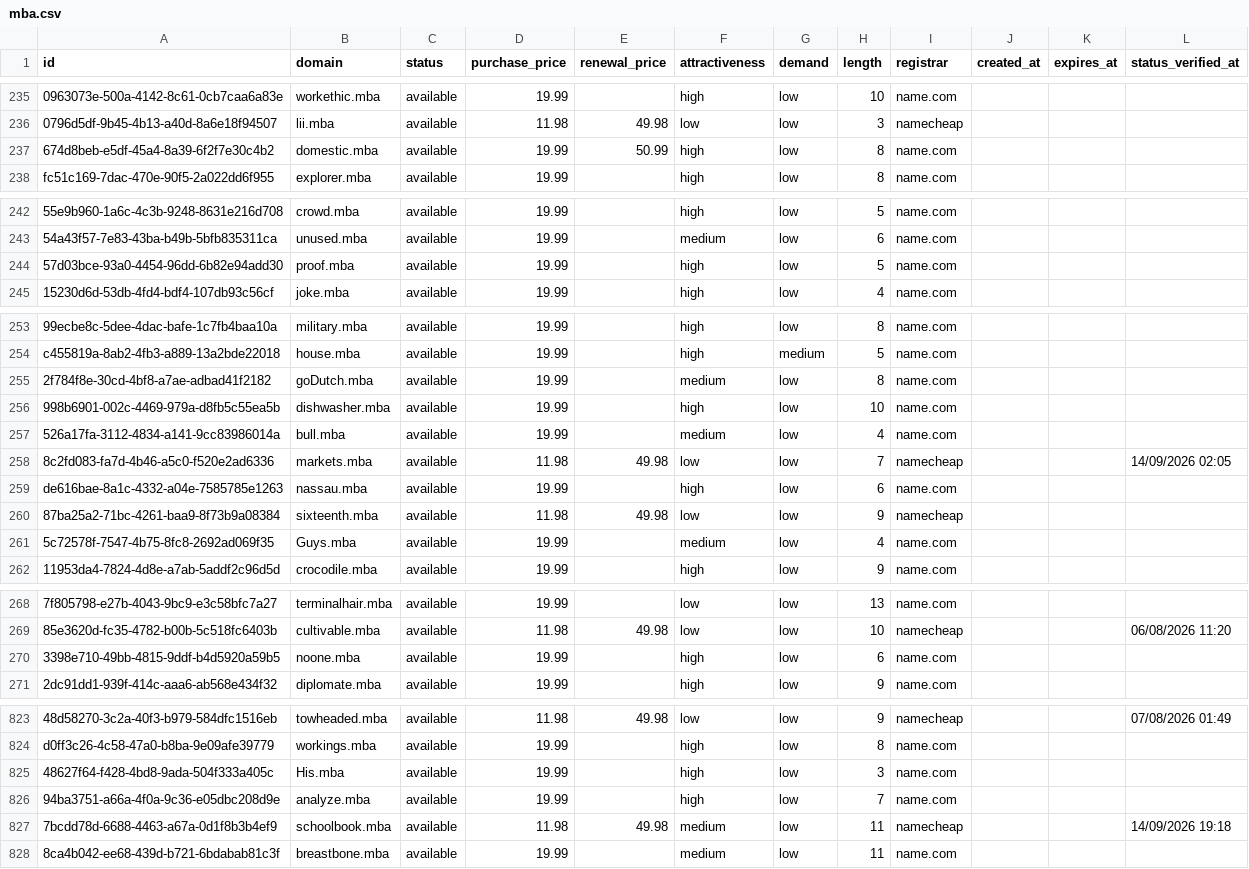
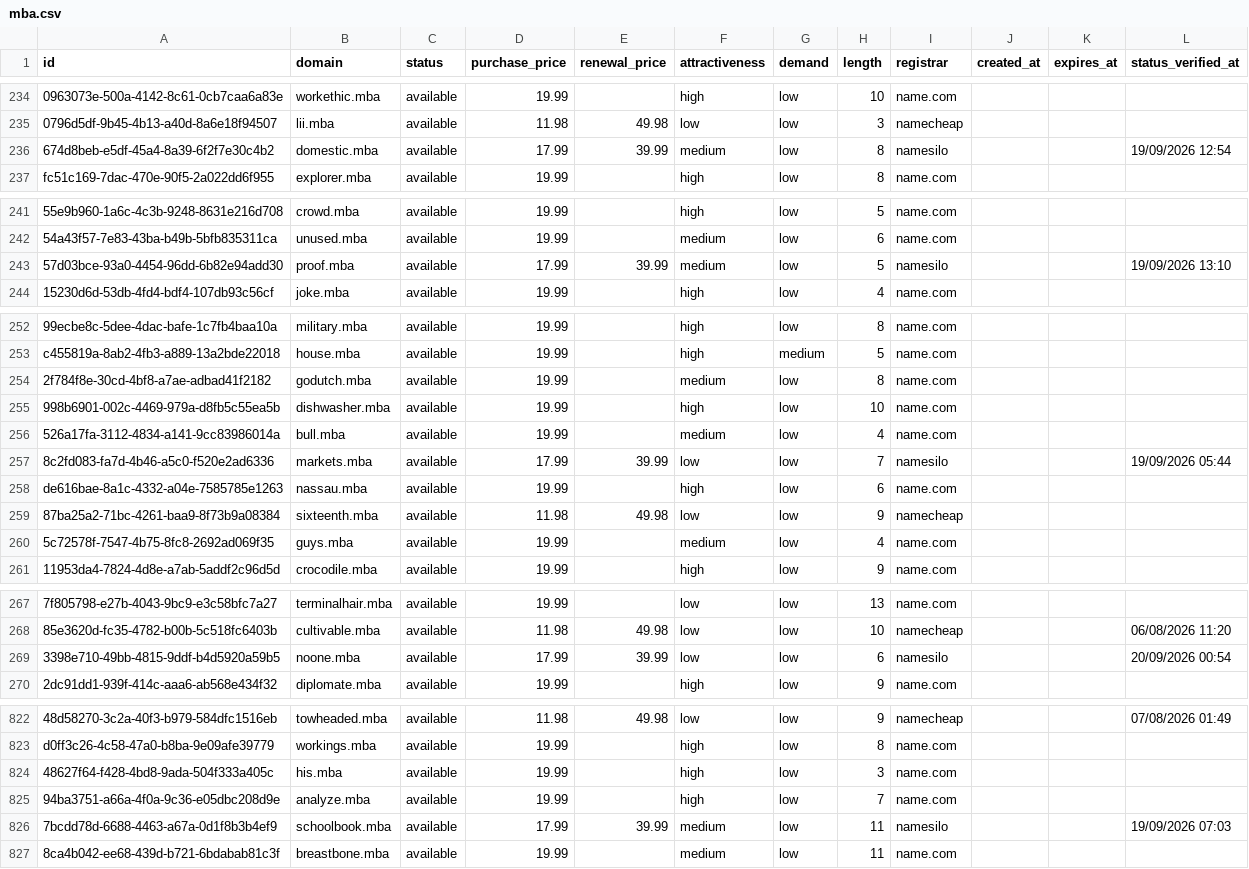
Before and after one commit to UniqueDomains/mba-oneword-domains, a CSV file: mba.csv, drawn as a sheet; only a part is shown, gaps mark what is left out; addresses are those after the commit; the diff covers the shown part only; the diff names each change by its address in the sheet, - before the commit and + after, or states it on an @@ line.

Commit message:
Domains update

```diff
--- a/mba.csv
+++ b/mba.csv
-D236 (purchase_price): 19.99
+D236 (purchase_price): 17.99
-E236 (renewal_price): 50.99
+E236 (renewal_price): 39.99
-F236 (attractiveness): high
+F236 (attractiveness): medium
-I236 (registrar): name.com
+I236 (registrar): namesilo
-L236 (status_verified_at): (empty)
+L236 (status_verified_at): 19/09/2026 12:54
-D243 (purchase_price): 19.99
+D243 (purchase_price): 17.99
-E243 (renewal_price): (empty)
+E243 (renewal_price): 39.99
-F243 (attractiveness): high
+F243 (attractiveness): medium
-I243 (registrar): name.com
+I243 (registrar): namesilo
-L243 (status_verified_at): (empty)
+L243 (status_verified_at): 19/09/2026 13:10
-B254 (domain): goDutch.mba
+B254 (domain): godutch.mba
-D257 (purchase_price): 11.98
+D257 (purchase_price): 17.99
-E257 (renewal_price): 49.98
+E257 (renewal_price): 39.99
-I257 (registrar): namecheap
+I257 (registrar): namesilo
-L257 (status_verified_at): 14/09/2026 02:05
+L257 (status_verified_at): 19/09/2026 05:44
-B260 (domain): Guys.mba
+B260 (domain): guys.mba
-D269 (purchase_price): 19.99
+D269 (purchase_price): 17.99
-E269 (renewal_price): (empty)
+E269 (renewal_price): 39.99
-F269 (attractiveness): high
+F269 (attractiveness): low
-I269 (registrar): name.com
+I269 (registrar): namesilo
-L269 (status_verified_at): (empty)
+L269 (status_verified_at): 20/09/2026 00:54
-B824 (domain): His.mba
+B824 (domain): his.mba
-D826 (purchase_price): 11.98
+D826 (purchase_price): 17.99
-E826 (renewal_price): 49.98
+E826 (renewal_price): 39.99
-I826 (registrar): namecheap
+I826 (registrar): namesilo
-L826 (status_verified_at): 14/09/2026 19:18
+L826 (status_verified_at): 19/09/2026 07:03
```
Also changed, not shown: 1 added row, 1 removed row and 84 edited cells elsewhere in this file, 4 other files.
